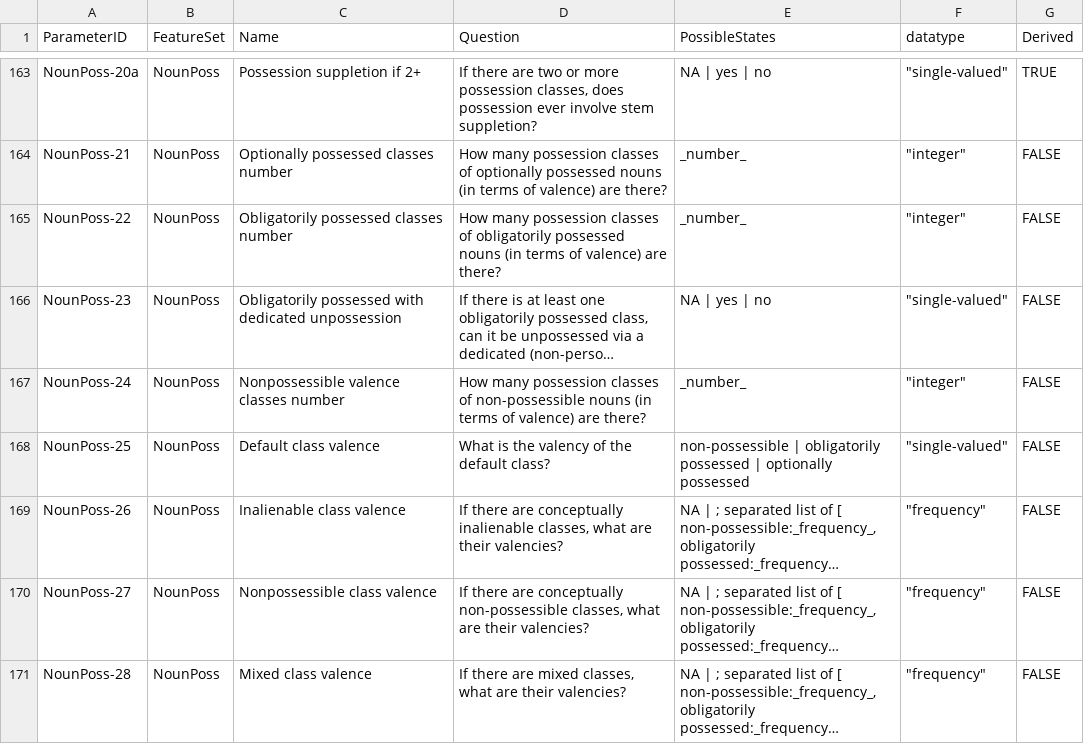
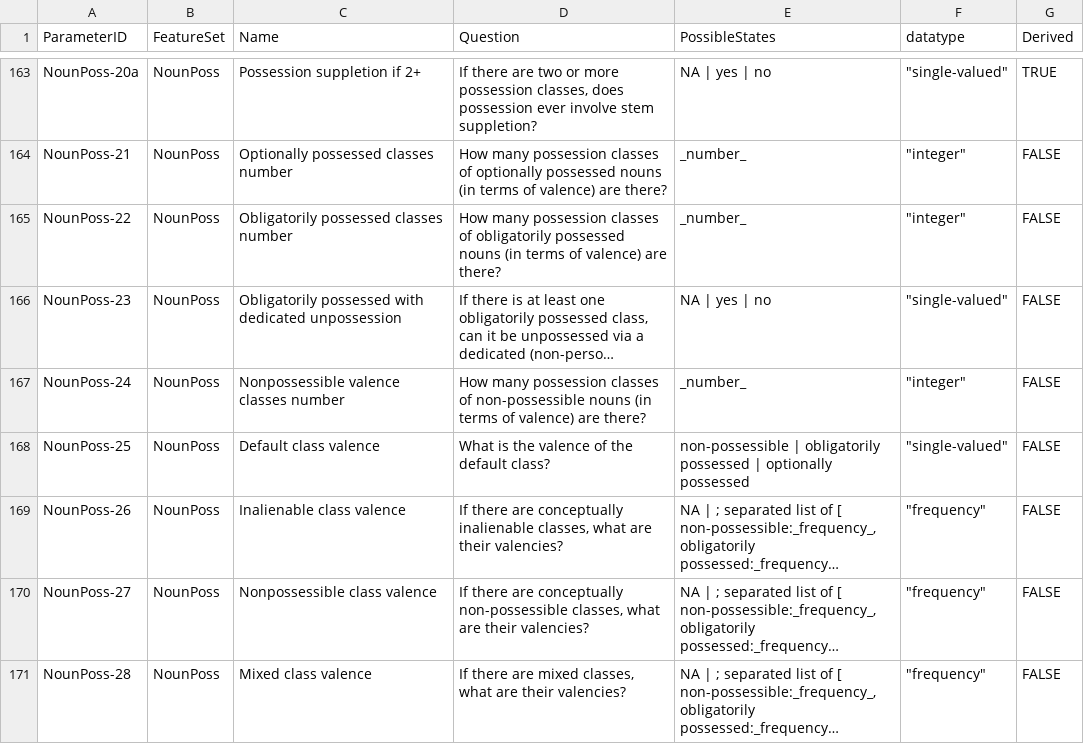
Before and after one commit to davidainman/atlas-data, a CSV file: cldf-atlas/parameters.csv, drawn as a sheet; only a part is shown, gaps mark what is left out; long unchanged cells end in …; the diff names each change by its address in the sheet, - before the commit and + after, or states it on an @@ line.

Commit message:
Replacing valency with valence
Closes #86

```diff
--- a/cldf-atlas/parameters.csv
+++ b/cldf-atlas/parameters.csv
-D168 (Question): What is the valency of the default class?
+D168 (Question): What is the valence of the default class?
```
Also changed, not shown: 1 other file.
